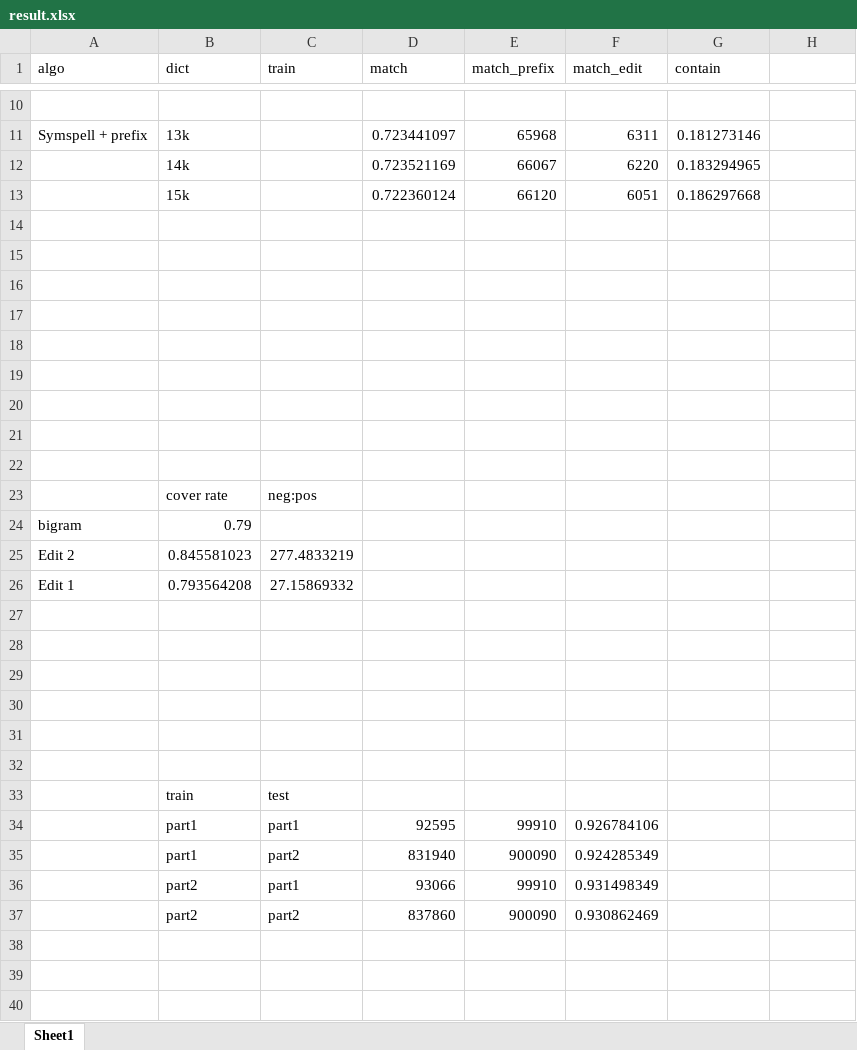
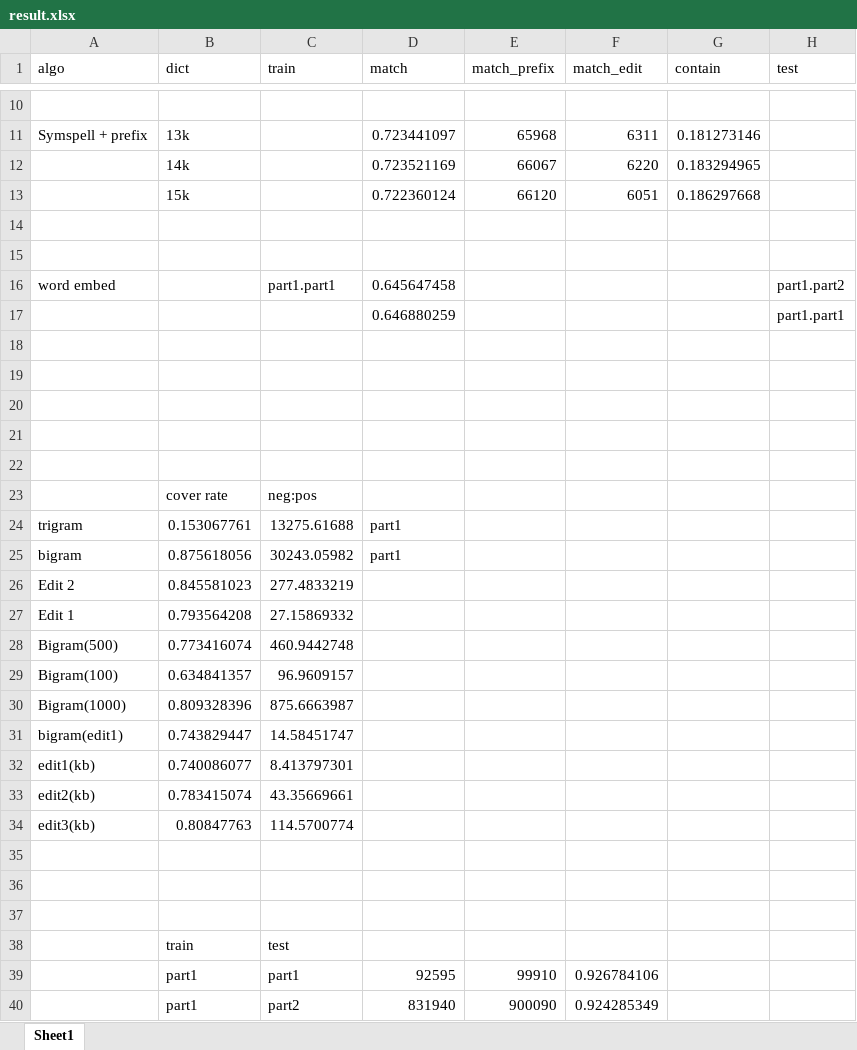
Before and after one commit to Atomu2014/NLP_IME, an Excel workbook: result.xlsx, sheet Sheet1, drawn as a sheet; only a part is shown, gaps mark what is left out; the shorter side is filled out with more unchanged rows; values as stored, in another font and other column widths than the file's, no borders; removed rows and columns are numbered as before the commit, all else as after; the diff names each change by its address in the sheet, - before the commit and + after, or states it on an @@ line.

Commit message:
remember mistake + edit distance edit operation param optimization is running

```diff
--- a/result.xlsx (sheet Sheet1)
+++ b/result.xlsx (sheet Sheet1)
-H1: (empty)
+H1: test
-row 16: (empty)
+row 16: word embed |  | part1.part1 | 0.645647458 |  |  |  | part1.part2
-row 17: (empty)
+row 17:  |  |  | 0.646880259 |  |  |  | part1.part1
-row 24: bigram | 0.79
+row 24: trigram | 0.153067761 | 13275.61688 | part1
+row 25: bigram | 0.875618056 | 30243.05982 | part1
-row 28: (empty)
+row 28: Bigram(500) | 0.773416074 | 460.9442748
-row 29: (empty)
+row 29: Bigram(100) | 0.634841357 | 96.9609157
-row 30: (empty)
+row 30: Bigram(1000) | 0.809328396 | 875.6663987
+row 31: bigram(edit1) | 0.743829447 | 14.58451747
+row 32: edit1(kb) | 0.740086077 | 8.413797301
+row 33: edit2(kb) | 0.783415074 | 43.35669661
+row 34: edit3(kb) | 0.80847763 | 114.5700774
```
Also changed, not shown: 6 other files.
